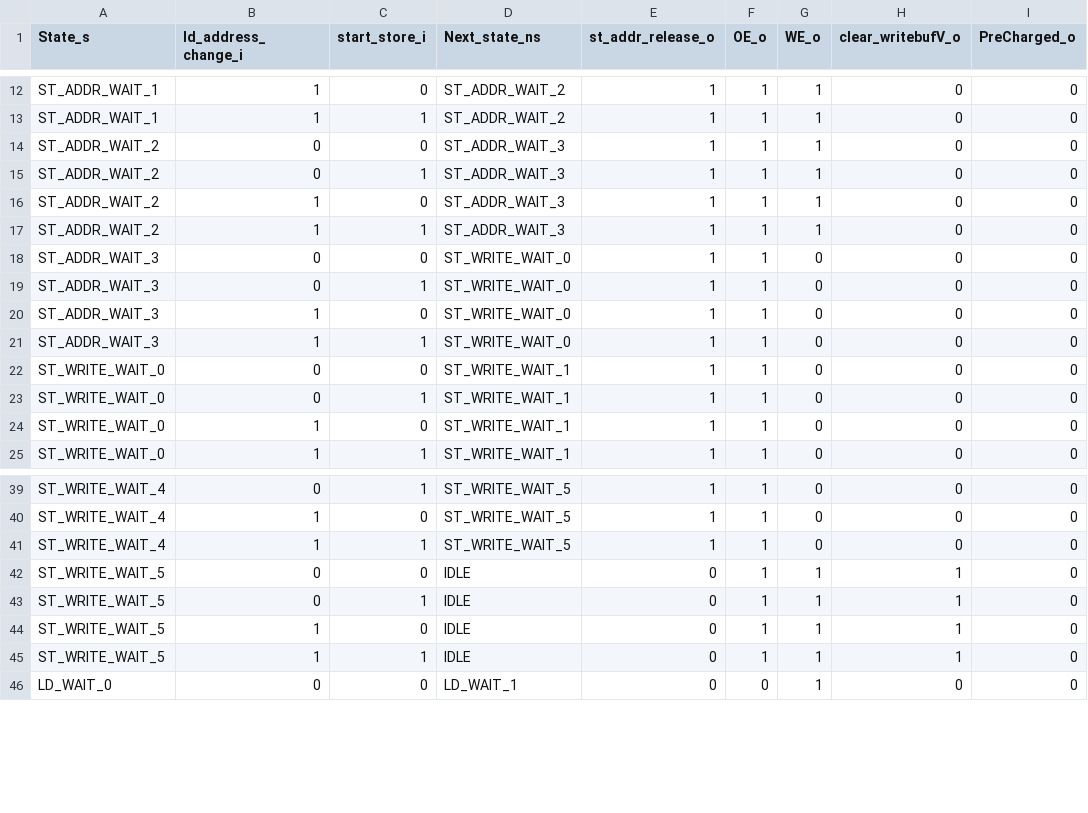
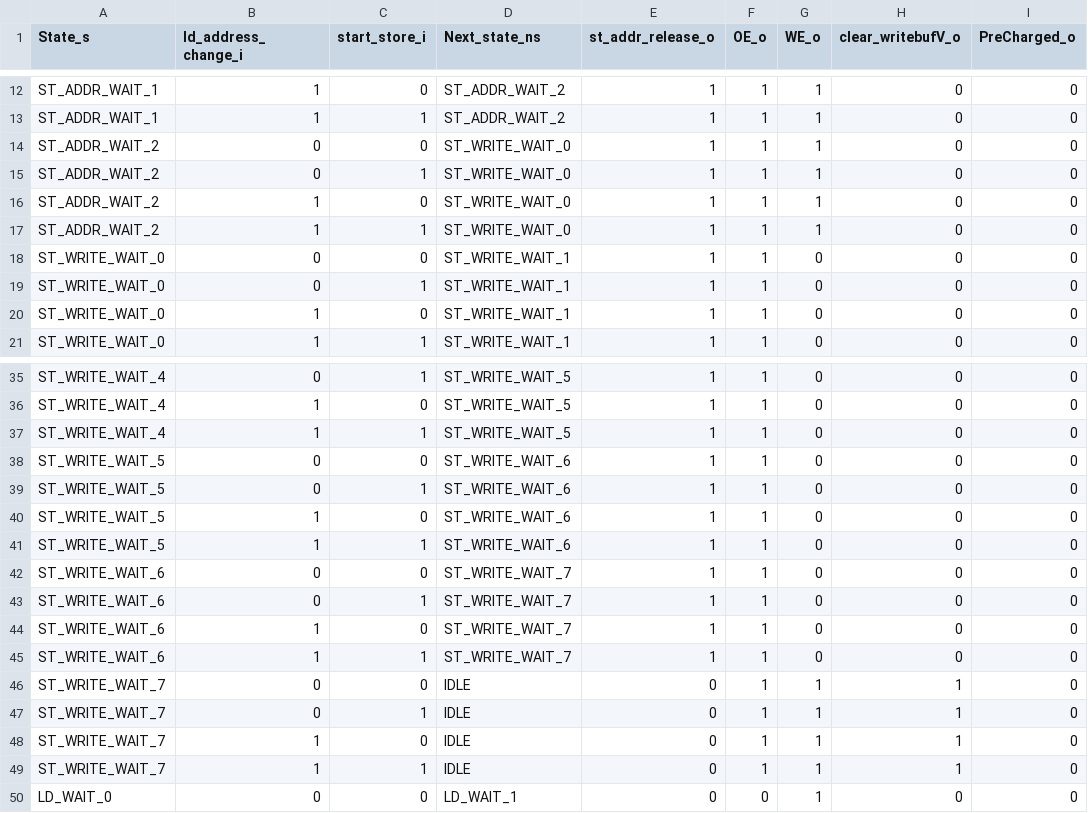
Before and after one commit to maanavkoladia/uarch, a CSV file: design/EverythingEverywhereAllAtOnce/rtl/mem/Mem_Banks/gen/bank_controller_fsm_logic_expanded.csv, drawn as a sheet; only a part is shown, gaps mark what is left out; the diff covers the shown part only.

```diff
--- a/design/EverythingEverywhereAllAtOnce/rtl/mem/Mem_Banks/gen/bank_controller_fsm_logic_expanded.csv
+++ b/design/EverythingEverywhereAllAtOnce/rtl/mem/Mem_Banks/gen/bank_controller_fsm_logic_expanded.csv
@@ -13,10 +13,6 @@ ST_ADDR_WAIT_1,1,0,ST_ADDR_WAIT_2,1,1,1,0,0
 ST_ADDR_WAIT_1,1,1,ST_ADDR_WAIT_2,1,1,1,0,0
-ST_ADDR_WAIT_2,0,0,ST_ADDR_WAIT_3,1,1,1,0,0
-ST_ADDR_WAIT_2,0,1,ST_ADDR_WAIT_3,1,1,1,0,0
-ST_ADDR_WAIT_2,1,0,ST_ADDR_WAIT_3,1,1,1,0,0
-ST_ADDR_WAIT_2,1,1,ST_ADDR_WAIT_3,1,1,1,0,0
-ST_ADDR_WAIT_3,0,0,ST_WRITE_WAIT_0,1,1,0,0,0
-ST_ADDR_WAIT_3,0,1,ST_WRITE_WAIT_0,1,1,0,0,0
-ST_ADDR_WAIT_3,1,0,ST_WRITE_WAIT_0,1,1,0,0,0
-ST_ADDR_WAIT_3,1,1,ST_WRITE_WAIT_0,1,1,0,0,0
+ST_ADDR_WAIT_2,0,0,ST_WRITE_WAIT_0,1,1,1,0,0
+ST_ADDR_WAIT_2,0,1,ST_WRITE_WAIT_0,1,1,1,0,0
+ST_ADDR_WAIT_2,1,0,ST_WRITE_WAIT_0,1,1,1,0,0
+ST_ADDR_WAIT_2,1,1,ST_WRITE_WAIT_0,1,1,1,0,0
 ST_WRITE_WAIT_0,0,0,ST_WRITE_WAIT_1,1,1,0,0,0
@@ -41,6 +37,14 @@ ST_WRITE_WAIT_4,1,0,ST_WRITE_WAIT_5,1,1,0,0,0
 ST_WRITE_WAIT_4,1,1,ST_WRITE_WAIT_5,1,1,0,0,0
-ST_WRITE_WAIT_5,0,0,IDLE,0,1,1,1,0
-ST_WRITE_WAIT_5,0,1,IDLE,0,1,1,1,0
-ST_WRITE_WAIT_5,1,0,IDLE,0,1,1,1,0
-ST_WRITE_WAIT_5,1,1,IDLE,0,1,1,1,0
+ST_WRITE_WAIT_5,0,0,ST_WRITE_WAIT_6,1,1,0,0,0
+ST_WRITE_WAIT_5,0,1,ST_WRITE_WAIT_6,1,1,0,0,0
+ST_WRITE_WAIT_5,1,0,ST_WRITE_WAIT_6,1,1,0,0,0
+ST_WRITE_WAIT_5,1,1,ST_WRITE_WAIT_6,1,1,0,0,0
+ST_WRITE_WAIT_6,0,0,ST_WRITE_WAIT_7,1,1,0,0,0
+ST_WRITE_WAIT_6,0,1,ST_WRITE_WAIT_7,1,1,0,0,0
+ST_WRITE_WAIT_6,1,0,ST_WRITE_WAIT_7,1,1,0,0,0
+ST_WRITE_WAIT_6,1,1,ST_WRITE_WAIT_7,1,1,0,0,0
+ST_WRITE_WAIT_7,0,0,IDLE,0,1,1,1,0
+ST_WRITE_WAIT_7,0,1,IDLE,0,1,1,1,0
+ST_WRITE_WAIT_7,1,0,IDLE,0,1,1,1,0
+ST_WRITE_WAIT_7,1,1,IDLE,0,1,1,1,0
 LD_WAIT_0,0,0,LD_WAIT_1,0,0,1,0,0
```
Also changed, not shown: 4 added rows and 2 edited cells elsewhere in this file, design/EverythingEverywhereAllAtOnce/rtl/mem/Mem_Banks/gen/bank_controller_fsm_logic.csv, design/EverythingEverywhereAllAtOnce/rtl/mem/Mem_Banks/gen/bank_controller_fsm_logic_enumerated.csv, 36 other files.
